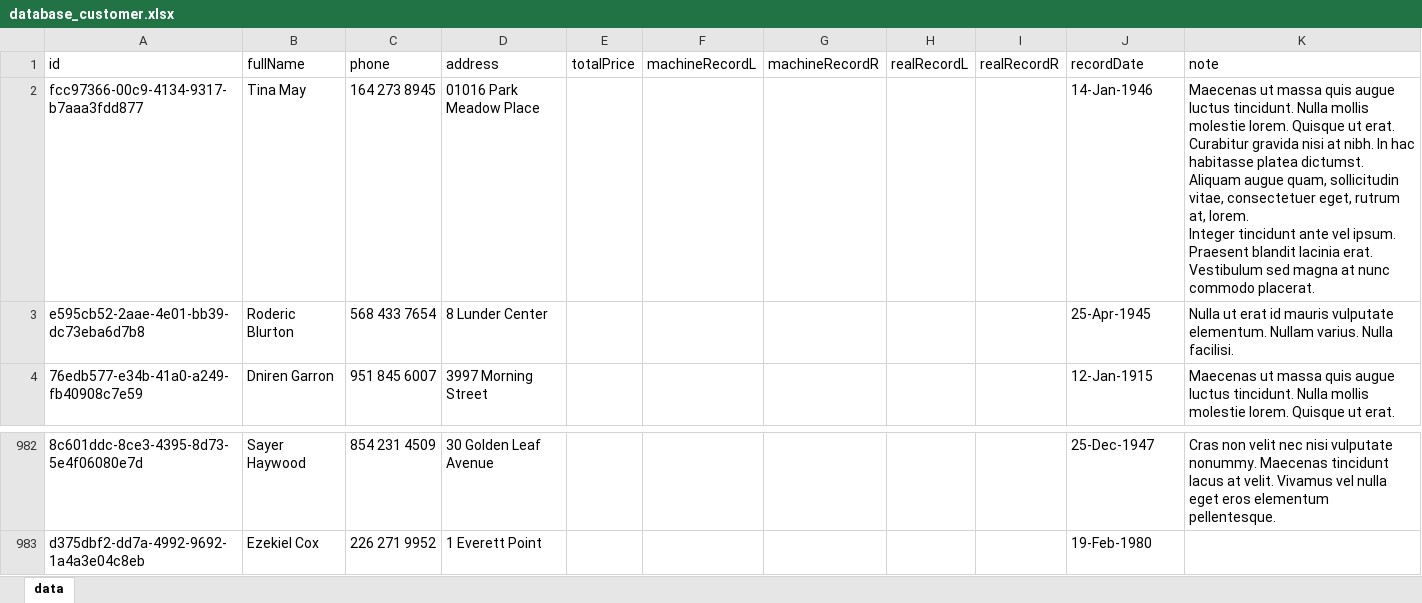
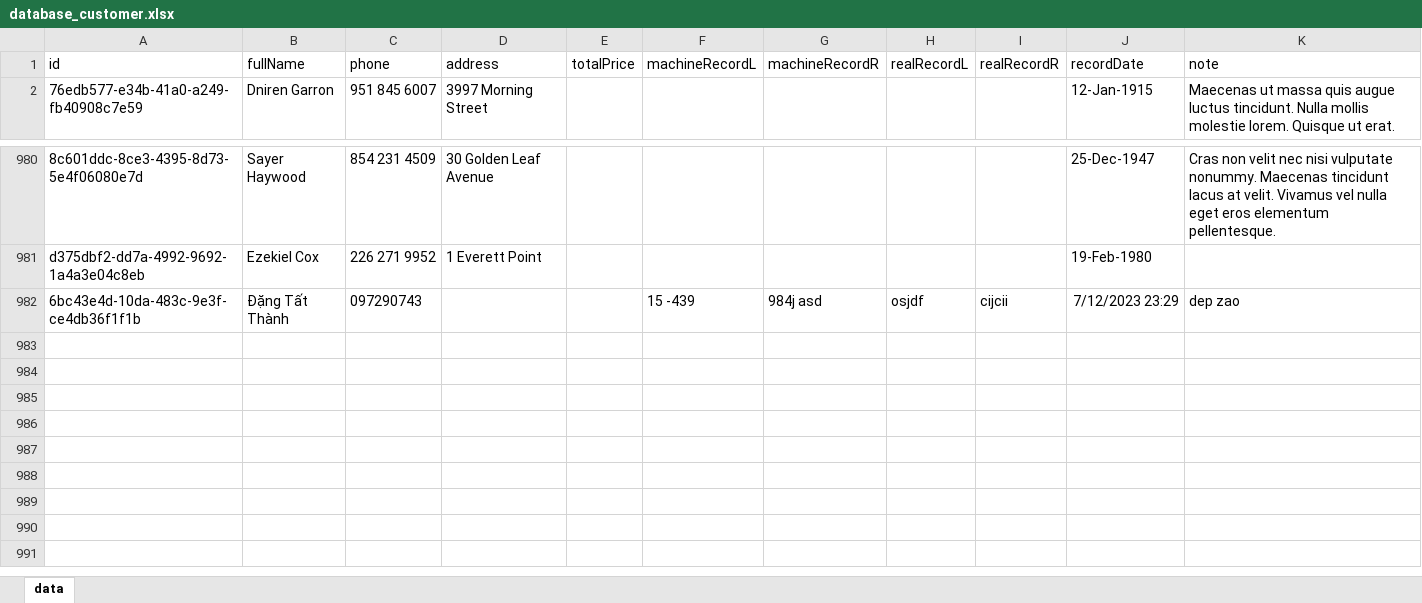
Before and after one commit to DangThanh2001/PrdMng, an Excel workbook: ManagerCustomer/bin/Debug/net6.0-windows/database_customer.xlsx, sheet data, drawn as a sheet; only a part is shown, gaps mark what is left out; values as stored, in another font and other column widths than the file's, no borders; removed rows and columns are numbered as before the commit, all else as after; ↵ is a line break in a cell; the diff names each change by its address in the sheet, - before the commit and + after, or states it on an @@ line.

```diff
--- a/ManagerCustomer/bin/Debug/net6.0-windows/database_customer.xlsx (sheet data)
+++ b/ManagerCustomer/bin/Debug/net6.0-windows/database_customer.xlsx (sheet data)
-row 2: fcc97366-00c9-4134-9317-b7aaa3fdd877 | Tina May | 164 273 8945 | 01016 Park Meadow Place |  |  |  |  |  | 14-Jan-1946 | Maecenas ut massa quis augue luctus tincidunt. Nulla mollis molestie lorem. Quisque ut erat. ↵ Curabitur gravida nisi at nibh. In hac habitasse platea dictumst. Aliquam augue quam, sollicitudin vitae, consectetuer eget, rutrum at, lorem. ↵ Integer tincidunt ante vel ipsum. Praesent blandit lacinia erat. Vestibulum sed magna at nunc commodo placerat.
-row 3: e595cb52-2aae-4e01-bb39-dc73eba6d7b8 | Roderic Blurton | 568 433 7654 | 8 Lunder Center |  |  |  |  |  | 25-Apr-1945 | Nulla ut erat id mauris vulputate elementum. Nullam varius. Nulla facilisi.
+row 982: 6bc43e4d-10da-483c-9e3f-ce4db36f1f1b | Đặng Tất Thành | 097290743 |  |  | 15 -439 | 984j asd | osjdf | cijcii | 7/12/2023 23:29 | dep zao
```
Also changed, not shown: 22 other files.
